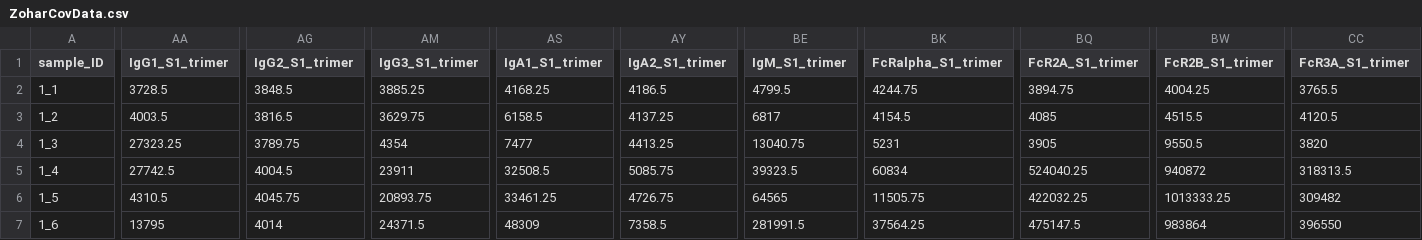
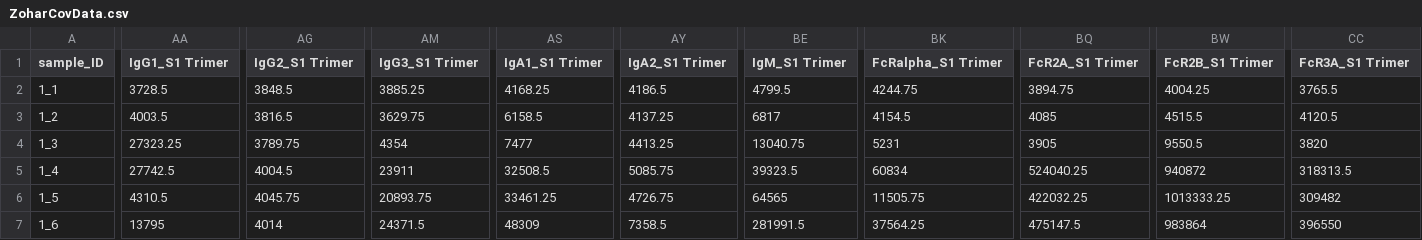
Before and after one commit to meyer-lab/systemsSerology, a CSV file: syserol/data/ZoharCovData.csv, drawn as a sheet; only a part is shown, gaps mark what is left out; the diff covers the shown part only; the diff names each change by its address in the sheet, - before the commit and + after, or states it on an @@ line.

```diff
--- a/syserol/data/ZoharCovData.csv
+++ b/syserol/data/ZoharCovData.csv
-AA1: IgG1_S1_trimer
+AA1: IgG1_S1 Trimer
-AG1: IgG2_S1_trimer
+AG1: IgG2_S1 Trimer
-AM1: IgG3_S1_trimer
+AM1: IgG3_S1 Trimer
-AS1: IgA1_S1_trimer
+AS1: IgA1_S1 Trimer
-AY1: IgA2_S1_trimer
+AY1: IgA2_S1 Trimer
-BE1: IgM_S1_trimer
+BE1: IgM_S1 Trimer
-BK1: FcRalpha_S1_trimer
+BK1: FcRalpha_S1 Trimer
-BQ1: FcR2A_S1_trimer
+BQ1: FcR2A_S1 Trimer
-BW1: FcR2B_S1_trimer
+BW1: FcR2B_S1 Trimer
-CC1: FcR3A_S1_trimer
+CC1: FcR3A_S1 Trimer
```
Also changed, not shown: 1 edited cell elsewhere in this file, 4 other files.
